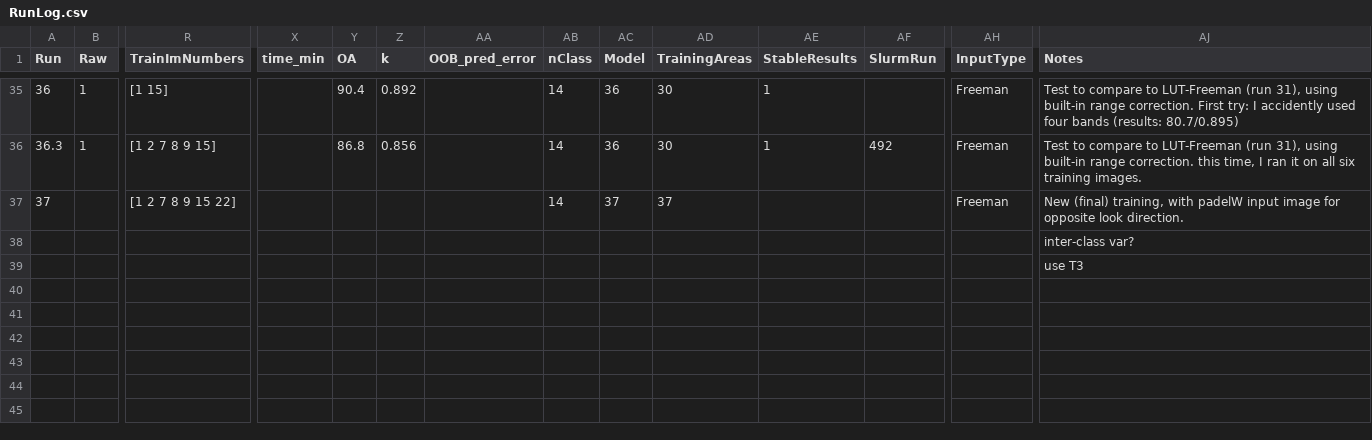
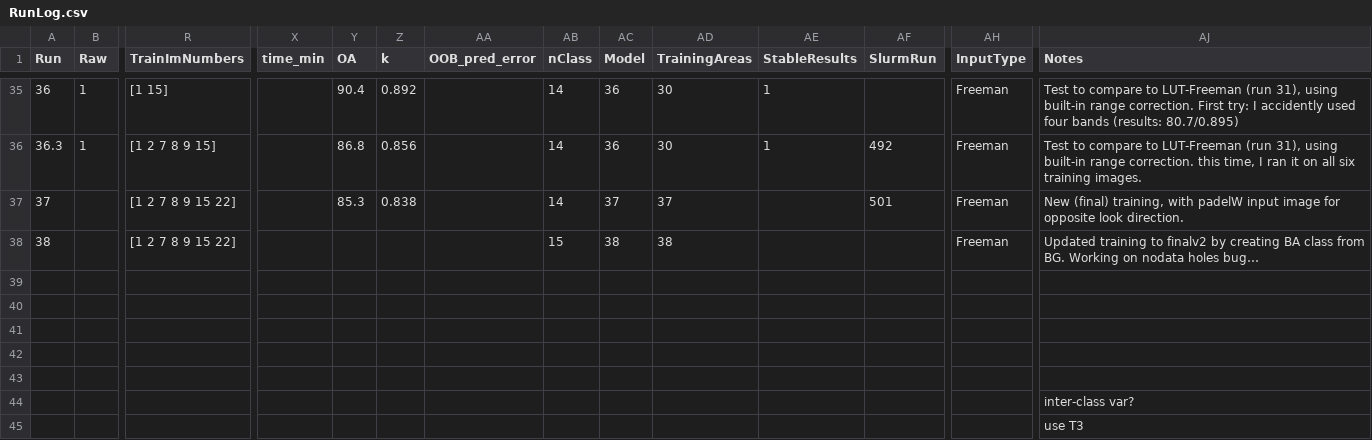
Before and after one commit to ekcomputer/random-wetlands, a CSV file: run_inputs/RunLog.csv, drawn as a sheet; only a part is shown, gaps mark what is left out; rows hold the shown columns only; the diff names each change by its address in the sheet, - before the commit and + after, or states it on an @@ line.

Commit message:
Run 37 and updates to training import to use Freeman-not LUT

```diff
--- a/run_inputs/RunLog.csv
+++ b/run_inputs/RunLog.csv
-Y37 (OA): (empty)
+Y37 (OA): 85.3
-Z37 (k): (empty)
+Z37 (k): 0.838
-AF37 (SlurmRun): (empty)
+AF37 (SlurmRun): 501
+row 38: 38 |  | [1 2 7 8 9 15 22] |  |  |  |  | 15 | 38 | 38 |  |  | Freeman | Updated training to finalv2 by creating BA class from BG. Working on nodata holes bug…
+row 39: (empty)
+row 40: (empty)
+row 41: (empty)
+row 42: (empty)
+row 43: (empty)
```
Also changed, not shown: run_inputs/run_inputs.csv, 2 other files.
